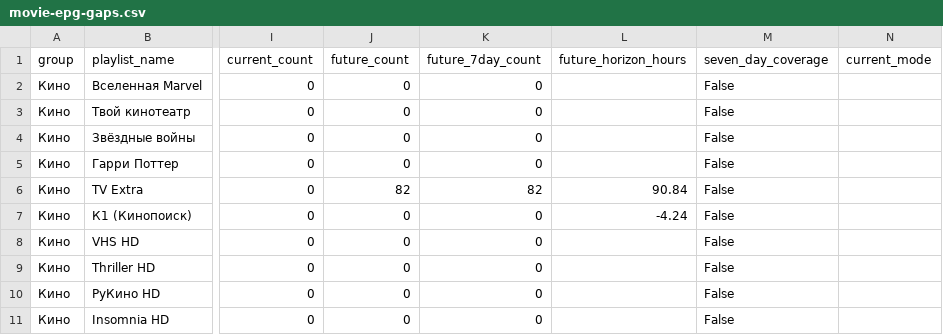
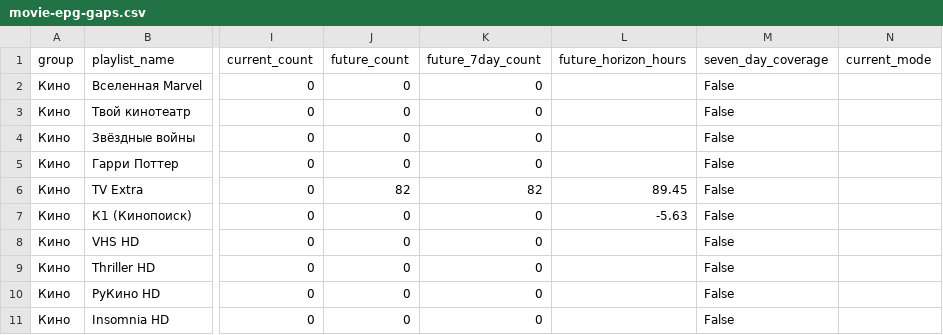
Before and after one commit to peter96son/iptv-epg-builder, a CSV file: output/movie-epg-gaps.csv, drawn as a sheet; only a part is shown, gaps mark what is left out; the diff covers the shown part only; the diff names each change by its address in the sheet, - before the commit and + after, or states it on an @@ line.

```diff
--- a/output/movie-epg-gaps.csv
+++ b/output/movie-epg-gaps.csv
-L6 (future_horizon_hours): 90.84
+L6 (future_horizon_hours): 89.45
-L7 (future_horizon_hours): -4.24
+L7 (future_horizon_hours): -5.63
```
Also changed, not shown: 1 added row and 11 edited cells elsewhere in this file, output/epg-horizon-audit.csv, output/epg-live-audit.csv, 9 other files.
